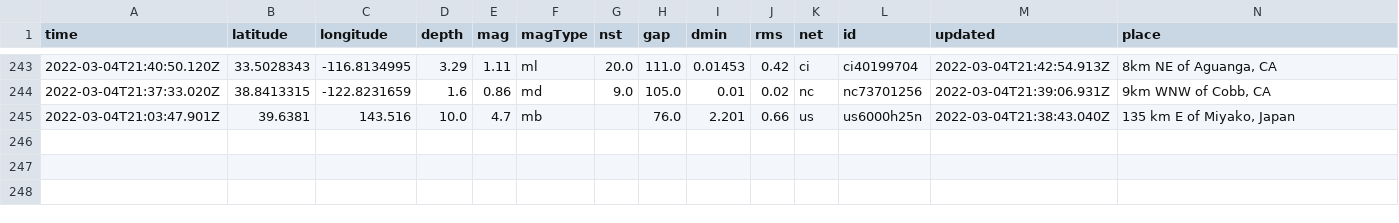
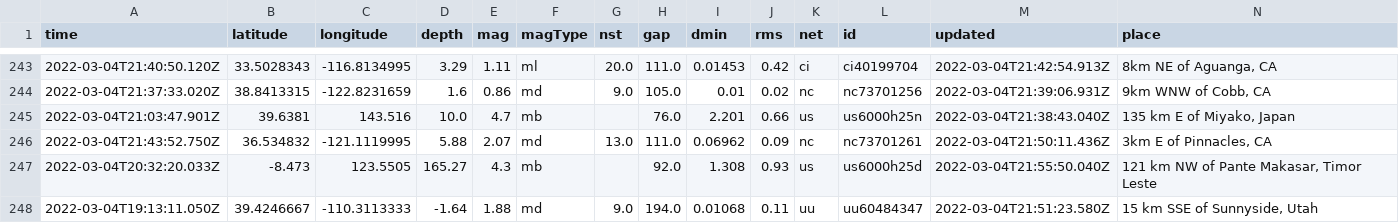
Before and after one commit to chadday/nicar-gitaction, a CSV file: usgs_main.csv, drawn as a sheet; only a part is shown, gaps mark what is left out; rows hold the shown columns only; the diff names each change by its address in the sheet, - before the commit and + after, or states it on an @@ line.

```diff
--- a/usgs_main.csv
+++ b/usgs_main.csv
+row 246: 2022-03-04T21:43:52.750Z | 36.534832 | -121.1119995 | 5.88 | 2.07 | md | 13.0 | 111.0 | 0.06962 | 0.09 | nc | nc73701261 | 2022-03-04T21:50:11.436Z | 3km E of Pinnacles, CA
+row 247: 2022-03-04T20:32:20.033Z | -8.473 | 123.5505 | 165.27 | 4.3 | mb |  | 92.0 | 1.308 | 0.93 | us | us6000h25d | 2022-03-04T21:55:50.040Z | 121 km NW of Pante Makasar, Timor Leste
+row 248: 2022-03-04T19:13:11.050Z | 39.4246667 | -110.3113333 | -1.64 | 1.88 | md | 9.0 | 194.0 | 0.01068 | 0.11 | uu | uu60484347 | 2022-03-04T21:51:23.580Z | 15 km SSE of Sunnyside, Utah
```
Also changed, not shown: usgs_current.csv.
